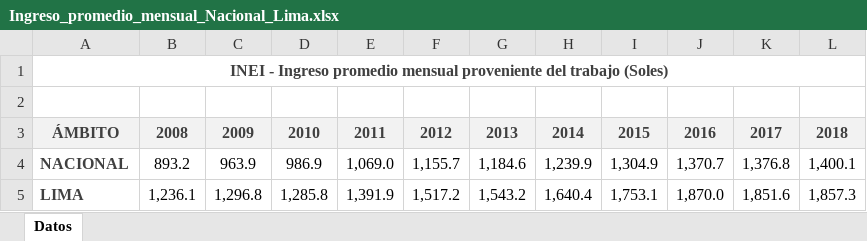
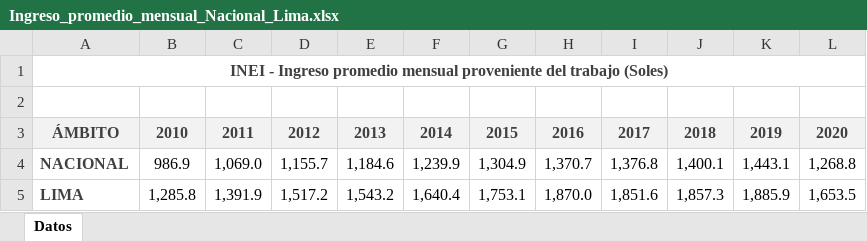
Before and after one commit to gary-alca/Desarrollo-economico, an Excel workbook: ingreso-promedio/Ingreso_promedio_mensual_Nacional_Lima.xlsx, sheet Datos, drawn as a sheet; values as stored, in another font and other column widths than the file's, no borders; charts and pictures not drawn; removed rows and columns are numbered as before the commit, all else as after; the diff names each change by its address in the sheet, - before the commit and + after, or states it on an @@ line.

```diff
--- a/ingreso-promedio/Ingreso_promedio_mensual_Nacional_Lima.xlsx (sheet Datos)
+++ b/ingreso-promedio/Ingreso_promedio_mensual_Nacional_Lima.xlsx (sheet Datos)
-column B, rows 3-5: 2008 | 893.2 | 1,236.1
-column C, rows 3-5: 2009 | 963.9 | 1,296.8
+column K, rows 3-5: 2019 | 1,443.1 | 1,885.9
+column L, rows 3-5: 2020 | 1,268.8 | 1,653.5
```
